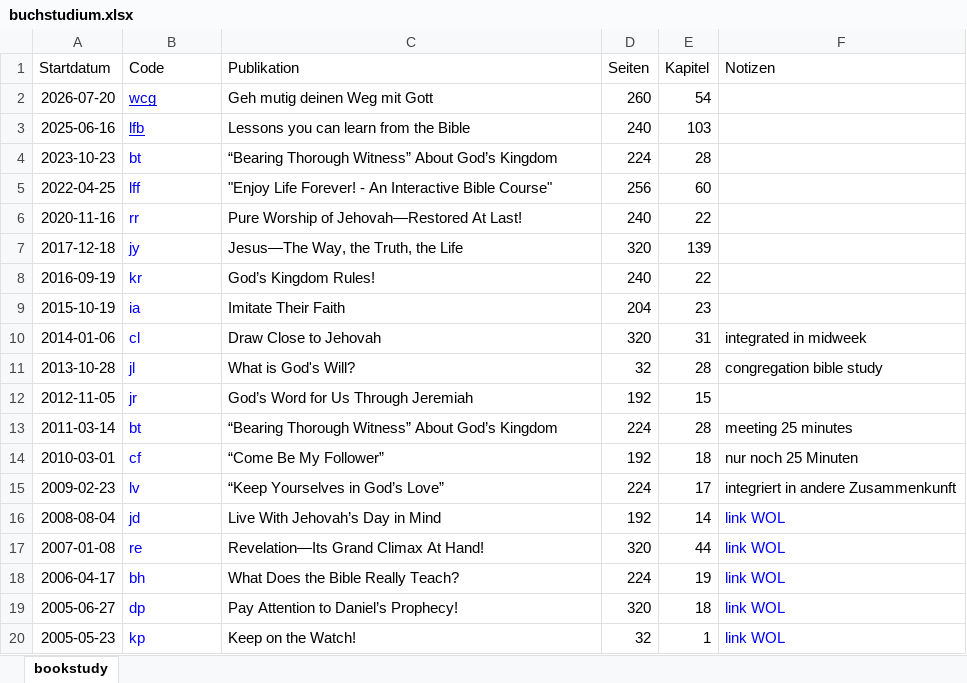
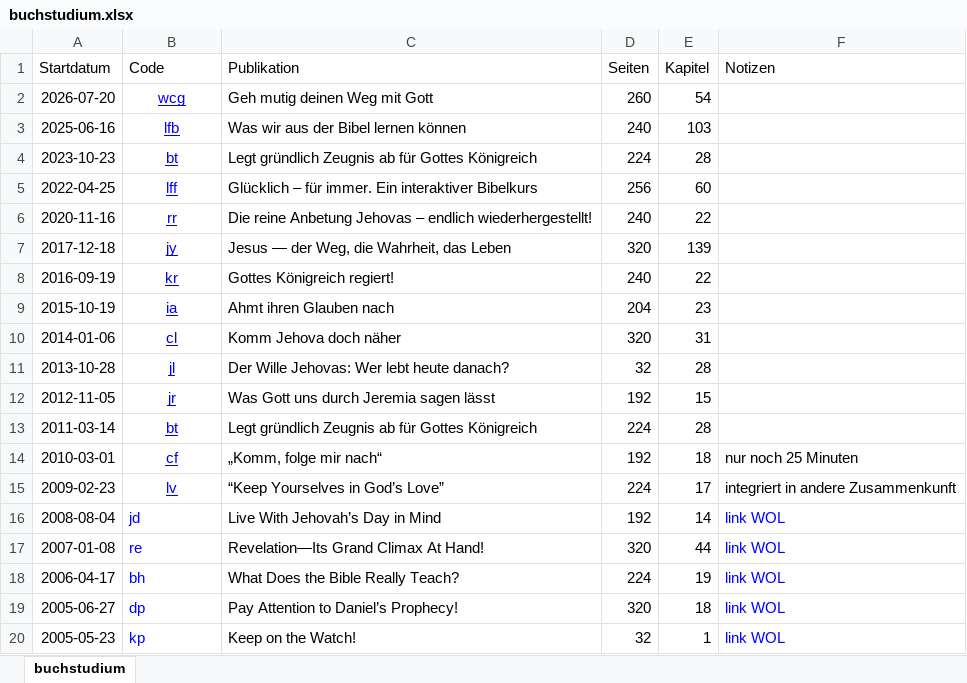
Before and after one commit to kreier/theokratie, an Excel workbook: buchstudium/buchstudium.xlsx, sheet buchstudium, drawn as a sheet; only a part is shown; values as stored, in another font and other column widths than the file's, no borders; the diff names each change by its address in the sheet, - before the commit and + after, or states it on an @@ line.

```diff
--- a/buchstudium/buchstudium.xlsx (sheet buchstudium)
+++ b/buchstudium/buchstudium.xlsx (sheet buchstudium)
-sheet tab: bookstudy
+sheet tab: buchstudium
-B2:B15 alignment: left
+B2:B15 alignment: center
-C3 (Publikation): Lessons you can learn from the Bible
+C3 (Publikation): Was wir aus der Bibel lernen können
-B4:B15 underline: off
+B4:B15 underline: on
-C4 (Publikation): “Bearing Thorough Witness” About God’s Kingdom
+C4 (Publikation): Legt gründlich Zeugnis ab für Gottes Königreich
-C5 (Publikation): "Enjoy Life Forever! - An Interactive Bible Course"
+C5 (Publikation): Glücklich – für immer. Ein interaktiver Bibelkurs
-C6 (Publikation): Pure Worship of Jehovah—Restored At Last!
+C6 (Publikation): Die reine Anbetung Jehovas – endlich wiederhergestellt!
-C7 (Publikation): Jesus—The Way, the Truth, the Life
+C7 (Publikation): Jesus — der Weg, die Wahrheit, das Leben
-C8 (Publikation): God’s Kingdom Rules!
+C8 (Publikation): Gottes Königreich regiert!
-C9 (Publikation): Imitate Their Faith
+C9 (Publikation): Ahmt ihren Glauben nach
-C10 (Publikation): Draw Close to Jehovah
+C10 (Publikation): Komm Jehova doch näher
-F10 (Notizen): integrated in midweek
+F10 (Notizen): (empty)
-C11 (Publikation): What is God's Will?
+C11 (Publikation): Der Wille Jehovas: Wer lebt heute danach?
-F11 (Notizen): congregation bible study
+F11 (Notizen): (empty)
-C12 (Publikation): God’s Word for Us Through Jeremiah
+C12 (Publikation): Was Gott uns durch Jeremia sagen lässt
-C13 (Publikation): “Bearing Thorough Witness” About God’s Kingdom
+C13 (Publikation): Legt gründlich Zeugnis ab für Gottes Königreich
-F13 (Notizen): meeting 25 minutes
+F13 (Notizen): (empty)
-C14 (Publikation): “Come Be My Follower”
+C14 (Publikation): „Komm, folge mir nach“
```
Also changed, not shown: 1 other file.
